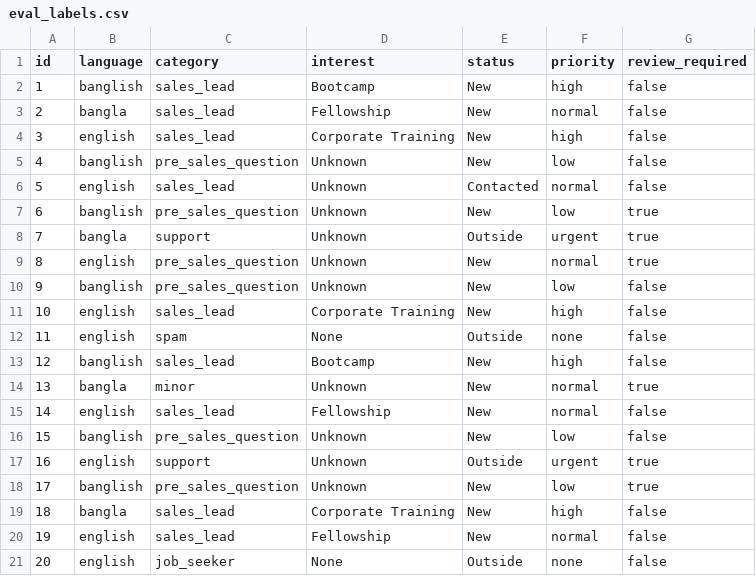
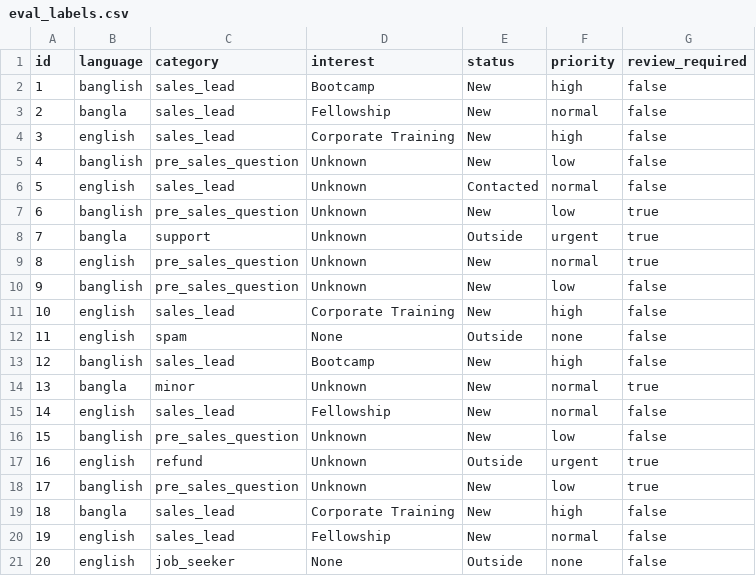
Before and after one commit to HippomasAKiB1/biai-crm, a CSV file: data/eval_labels.csv, drawn as a sheet.

Commit message:
data: sample #16 category refund (matches refund spec in prompts/)

```diff
--- a/data/eval_labels.csv
+++ b/data/eval_labels.csv
@@ -16,3 +16,3 @@ id,language,category,interest,status,priority,review_required
 15,banglish,pre_sales_question,Unknown,New,low,false
-16,english,support,Unknown,Outside,urgent,true
+16,english,refund,Unknown,Outside,urgent,true
 17,banglish,pre_sales_question,Unknown,New,low,true
```
